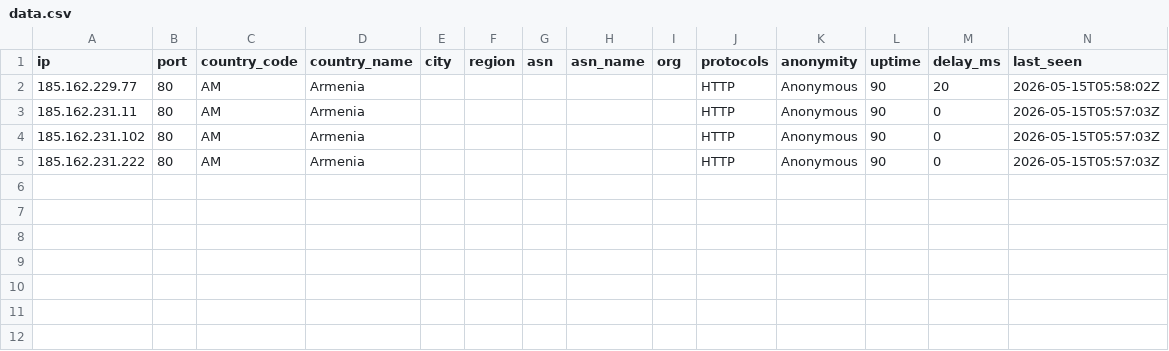
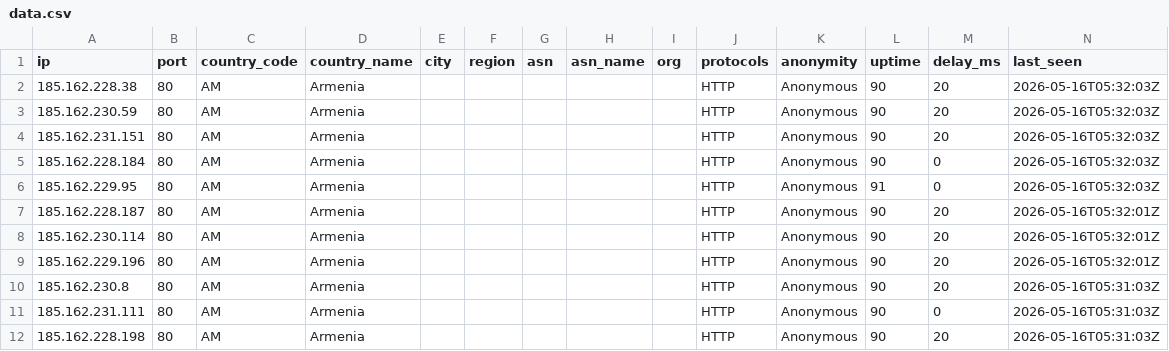
Before and after one commit to 7and1/free-proxy-list, a CSV file: proxies/countries/AM/data.csv, drawn as a sheet.

```diff
--- a/proxies/countries/AM/data.csv
+++ b/proxies/countries/AM/data.csv
@@ -1,5 +1,12 @@
 ip,port,country_code,country_name,city,region,asn,asn_name,org,protocols,anonymity,uptime,delay_ms,last_seen
-185.162.229.77,80,AM,Armenia,,,,,,HTTP,Anonymous,90,20,2026-05-15T05:58:02Z
-185.162.231.11,80,AM,Armenia,,,,,,HTTP,Anonymous,90,0,2026-05-15T05:57:03Z
-185.162.231.102,80,AM,Armenia,,,,,,HTTP,Anonymous,90,0,2026-05-15T05:57:03Z
-185.162.231.222,80,AM,Armenia,,,,,,HTTP,Anonymous,90,0,2026-05-15T05:57:03Z
+185.162.228.38,80,AM,Armenia,,,,,,HTTP,Anonymous,90,20,2026-05-16T05:32:03Z
+185.162.230.59,80,AM,Armenia,,,,,,HTTP,Anonymous,90,20,2026-05-16T05:32:03Z
+185.162.231.151,80,AM,Armenia,,,,,,HTTP,Anonymous,90,20,2026-05-16T05:32:03Z
+185.162.228.184,80,AM,Armenia,,,,,,HTTP,Anonymous,90,0,2026-05-16T05:32:03Z
+185.162.229.95,80,AM,Armenia,,,,,,HTTP,Anonymous,91,0,2026-05-16T05:32:03Z
+185.162.228.187,80,AM,Armenia,,,,,,HTTP,Anonymous,90,20,2026-05-16T05:32:01Z
+185.162.230.114,80,AM,Armenia,,,,,,HTTP,Anonymous,90,20,2026-05-16T05:32:01Z
+185.162.229.196,80,AM,Armenia,,,,,,HTTP,Anonymous,90,20,2026-05-16T05:32:01Z
+185.162.230.8,80,AM,Armenia,,,,,,HTTP,Anonymous,90,20,2026-05-16T05:31:03Z
+185.162.231.111,80,AM,Armenia,,,,,,HTTP,Anonymous,90,0,2026-05-16T05:31:03Z
+185.162.228.198,80,AM,Armenia,,,,,,HTTP,Anonymous,90,20,2026-05-16T05:31:03Z
```
Also changed, not shown: proxies/countries/CA/data.csv, proxies/countries/KZ/data.csv, 48 other files.
